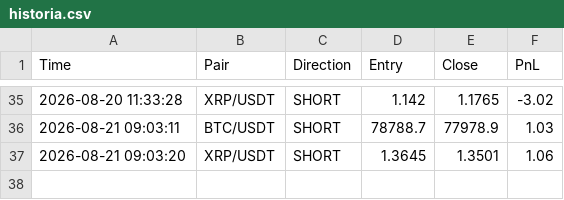
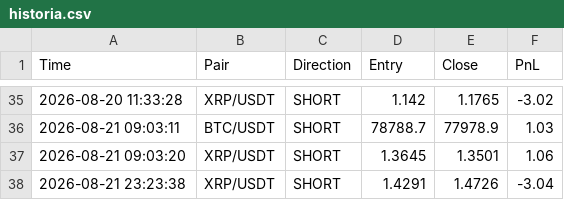
Before and after one commit to igorlejzak/trading-bot, a CSV file: historia.csv, drawn as a sheet; only a part is shown, gaps mark what is left out; the diff names each change by its address in the sheet, - before the commit and + after, or states it on an @@ line.

Commit message:
update historia.csv

```diff
--- a/historia.csv
+++ b/historia.csv
+row 38: 2026-08-21 23:23:38 | XRP/USDT | SHORT | 1.4291 | 1.4726 | -3.04
```
